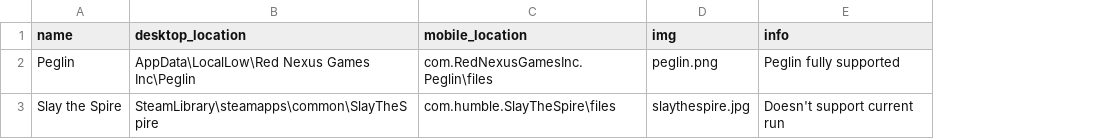
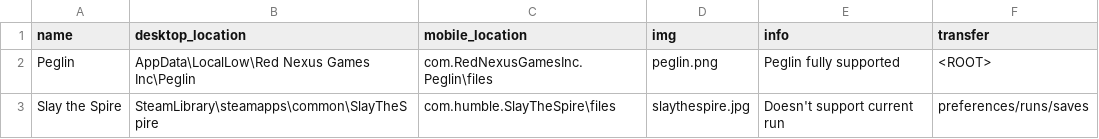
Before and after one commit to SebastianAmyotte/WFTransfer, a CSV file: initdb/db.csv, drawn as a sheet; the diff names each change by its address in the sheet, - before the commit and + after, or states it on an @@ line.

```diff
--- a/initdb/db.csv
+++ b/initdb/db.csv
+column F (transfer), rows 2-3: <ROOT> | preferences/runs/saves
```
Also changed, not shown: 43 other files.
